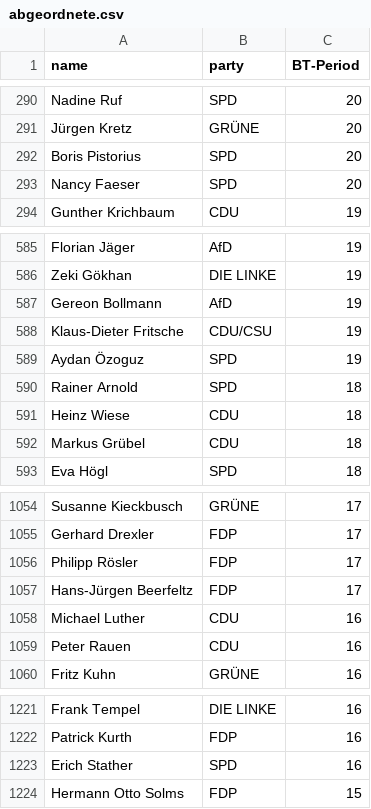
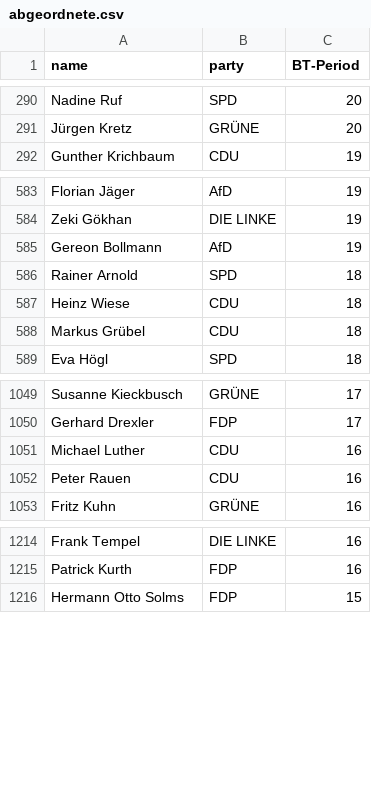
Before and after one commit to stellamoR/bundestag_zwischenrufe, a CSV file: _data/abgeordnete.csv, drawn as a sheet; only a part is shown, gaps mark what is left out; the diff covers the shown part only; the diff names each change by its address in the sheet, - before the commit and + after, or states it on an @@ line.

```diff
--- a/_data/abgeordnete.csv
+++ b/_data/abgeordnete.csv
-row 292: Boris Pistorius | SPD | 20
-row 293: Nancy Faeser | SPD | 20
-row 588: Klaus-Dieter Fritsche | CDU/CSU | 19
-row 589: Aydan Özoguz | SPD | 19
-row 1056: Philipp Rösler | FDP | 17
-row 1057: Hans-Jürgen Beerfeltz | FDP | 17
-row 1223: Erich Stather | SPD | 16
```
Also changed, not shown: 18 removed rows elsewhere in this file, 23 other files.
